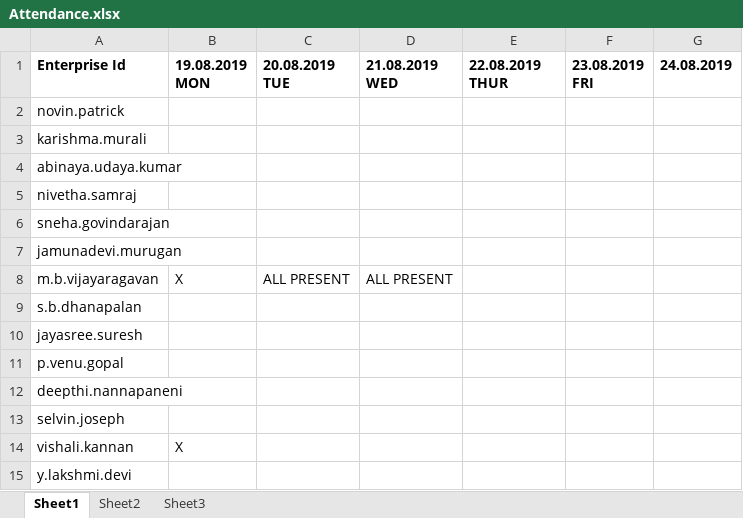
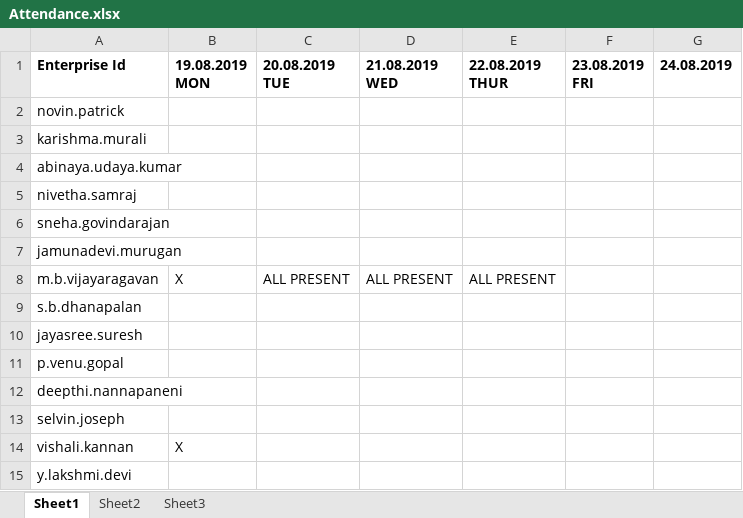
Before and after one commit to vishalikannan96/GraduateTrainingProgram2019, an Excel workbook: Attendance.xlsx, sheet Sheet1, drawn as a sheet; values as stored, in another font and other column widths than the file's, no borders; the diff names each change by its address in the sheet, - before the commit and + after, or states it on an @@ line.

Commit message:
22/08/19

```diff
--- a/Attendance.xlsx (sheet Sheet1)
+++ b/Attendance.xlsx (sheet Sheet1)
-E8 (22.08.2019 THUR): (empty)
+E8 (22.08.2019 THUR): ALL PRESENT
```
